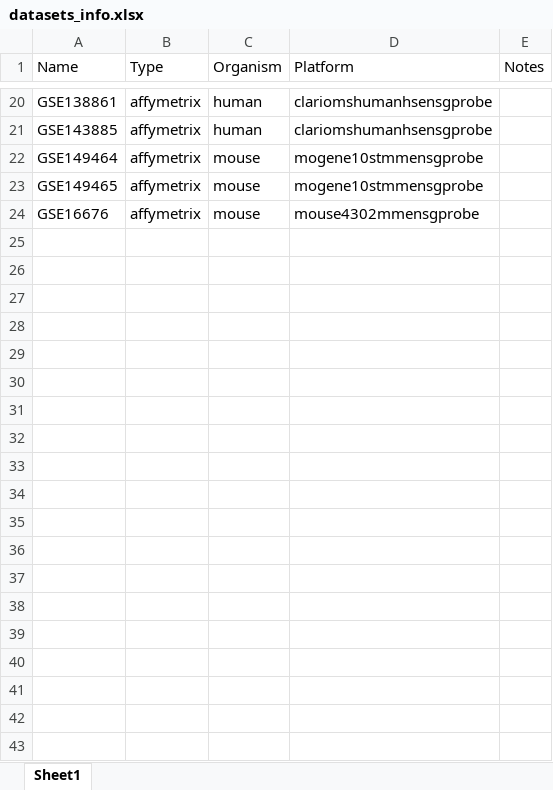
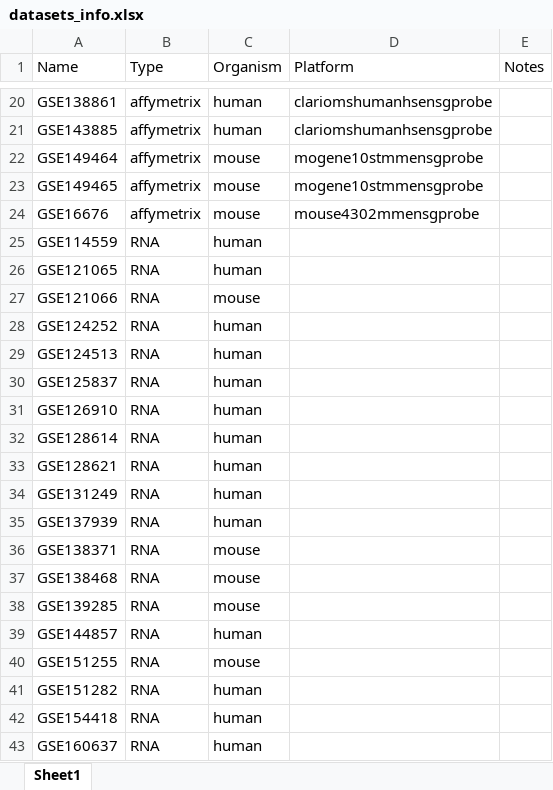
Before and after one commit to Pungetello/DownSyndromeCuration, an Excel workbook: datasets_info.xlsx, sheet Sheet1, drawn as a sheet; only a part is shown, gaps mark what is left out; values as stored, in another font and other column widths than the file's, no borders; the diff covers the shown part only; the diff names each change by its address in the sheet, - before the commit and + after, or states it on an @@ line.

```diff
--- a/datasets_info.xlsx (sheet Sheet1)
+++ b/datasets_info.xlsx (sheet Sheet1)
+row 25: GSE114559 | RNA | human
+row 26: GSE121065 | RNA | human
+row 27: GSE121066 | RNA | mouse
+row 28: GSE124252 | RNA | human
+row 29: GSE124513 | RNA | human
+row 30: GSE125837 | RNA | human
+row 31: GSE126910 | RNA | human
+row 32: GSE128614 | RNA | human
+row 33: GSE128621 | RNA | human
+row 34: GSE131249 | RNA | human
+row 35: GSE137939 | RNA | human
+row 36: GSE138371 | RNA | mouse
+row 37: GSE138468 | RNA | mouse
+row 38: GSE139285 | RNA | mouse
+row 39: GSE144857 | RNA | human
+row 40: GSE151255 | RNA | mouse
+row 41: GSE151282 | RNA | human
+row 42: GSE154418 | RNA | human
+row 43: GSE160637 | RNA | human
```
Also changed, not shown: 26 added rows and 1 edited cell elsewhere in this sheet, 1 other file.
